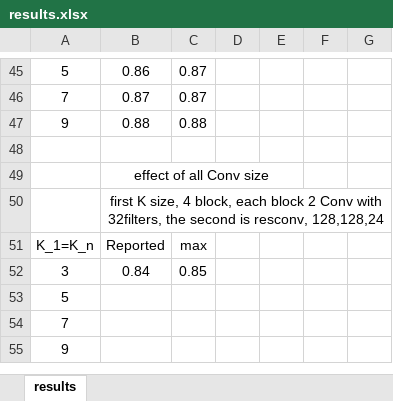
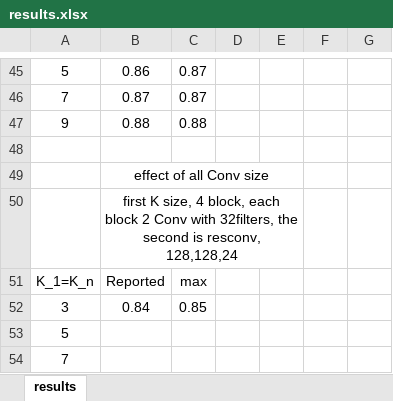
Before and after one commit to raminrasoulinezhad/radio_modulation, an Excel workbook: results.xlsx, sheet results, drawn as a sheet; only a part is shown, gaps mark what is left out; the shorter side is filled out with more unchanged rows; values as stored, in another font and other column widths than the file's, no borders; the diff covers the shown part only; the diff names each change by its address in the sheet, - before the commit and + after, or states it on an @@ line.

```diff
--- a/results.xlsx (sheet results)
+++ b/results.xlsx (sheet results)
-B50:G50 merged
+B50:E50 merged
```
Also changed, not shown: 2 edited cells, cell formats and merged cells elsewhere in this sheet.
